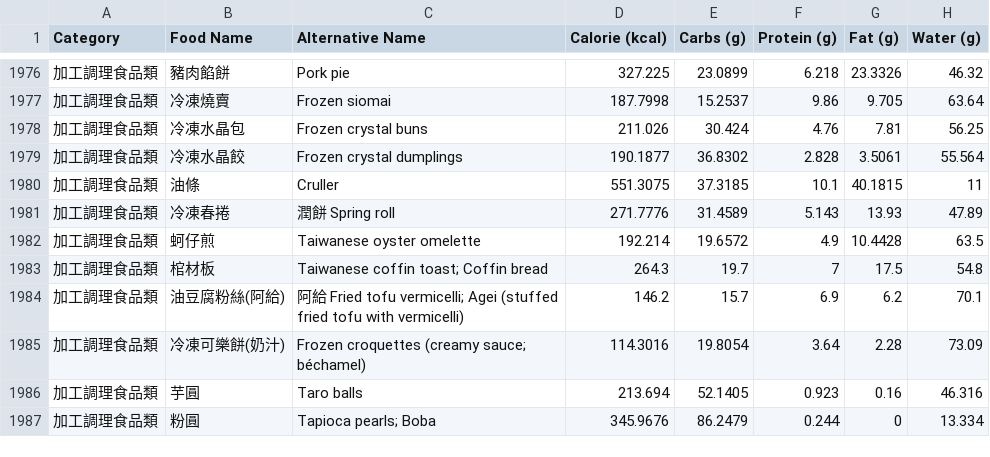
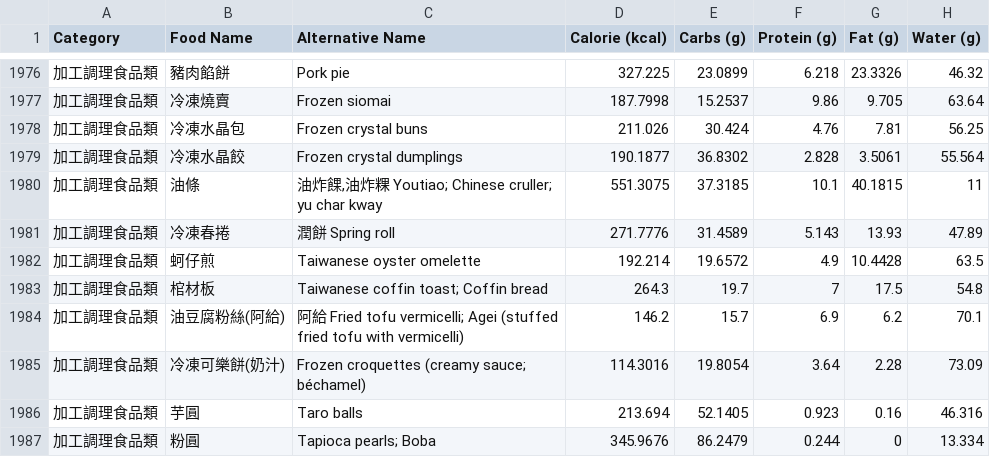
Before and after one commit to Nutrient-Ranking/nutrition-lab, a CSV file: food_data_a.csv, drawn as a sheet; only a part is shown, gaps mark what is left out; the diff names each change by its address in the sheet, - before the commit and + after, or states it on an @@ line.

```diff
--- a/food_data_a.csv
+++ b/food_data_a.csv
-C1980 (Alternative Name): Cruller
+C1980 (Alternative Name): 油炸餜,油炸粿 Youtiao; Chinese cruller; yu char kway
```
Also changed, not shown: 1 other file.
